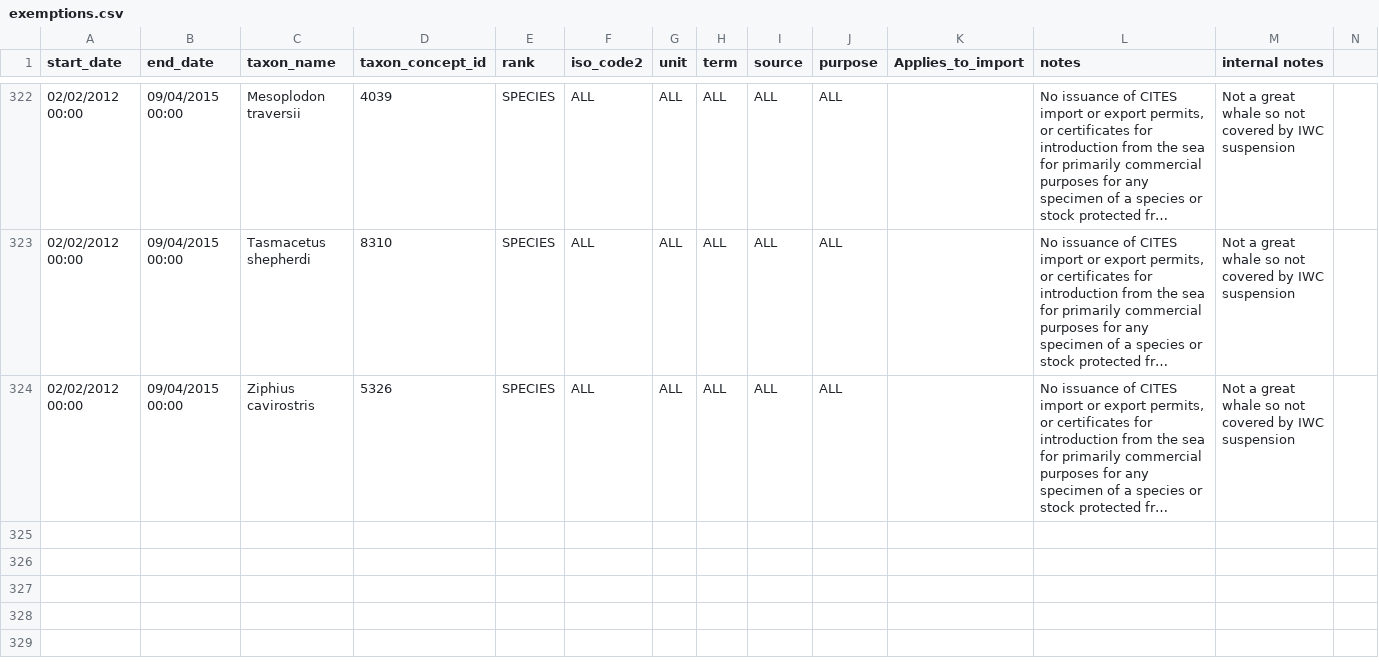
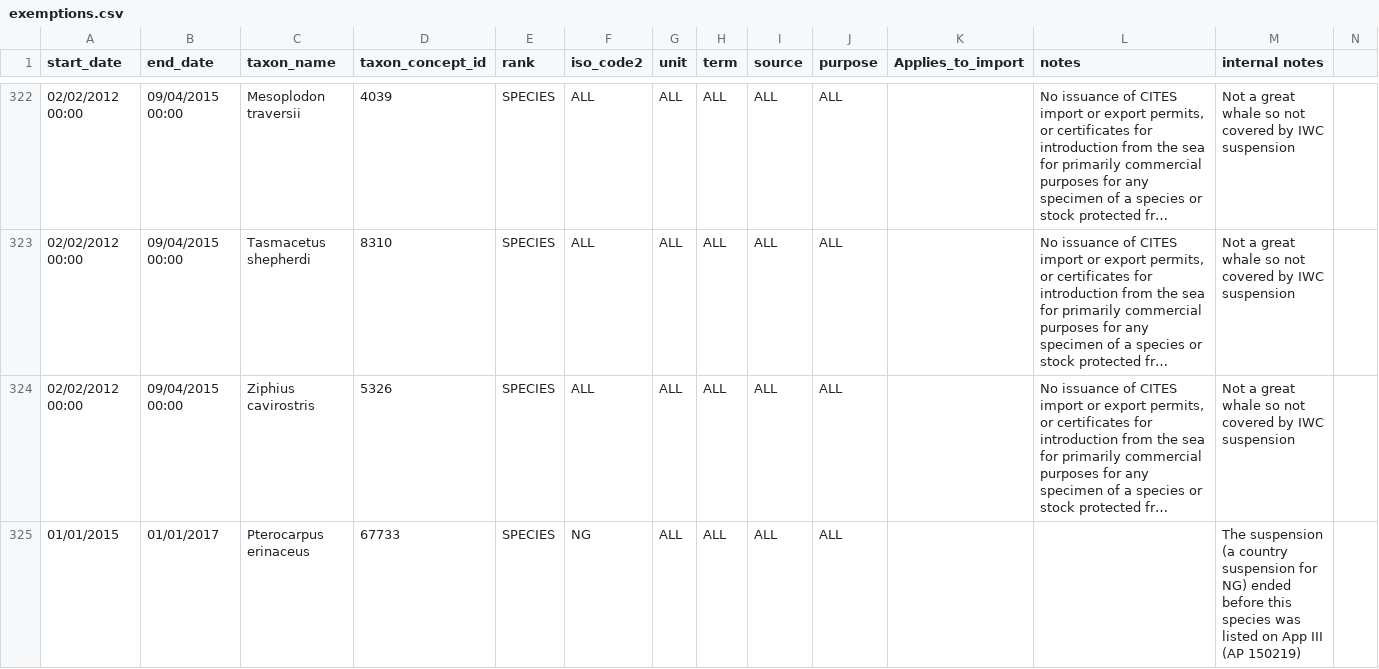
Before and after one commit to unepwcmc/SAPI, a CSV file: lib/data/exemptions.csv, drawn as a sheet; only a part is shown, gaps mark what is left out; long unchanged cells end in …; rows hold the shown columns only; the diff names each change by its address in the sheet, - before the commit and + after, or states it on an @@ line.

Commit message:
add new exemptions csv file

```diff
--- a/lib/data/exemptions.csv
+++ b/lib/data/exemptions.csv
+row 325: 01/01/2015 | 01/01/2017 | Pterocarpus erinaceus | 67733 | SPECIES | NG | ALL | ALL | ALL | ALL |  |  | The suspension (a country suspension for NG) ended before this species was listed on App III (AP 150219)
```
